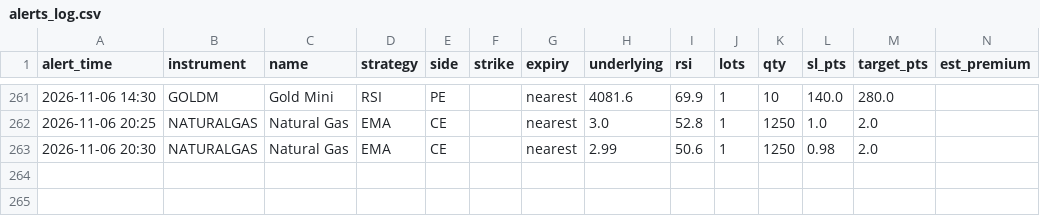
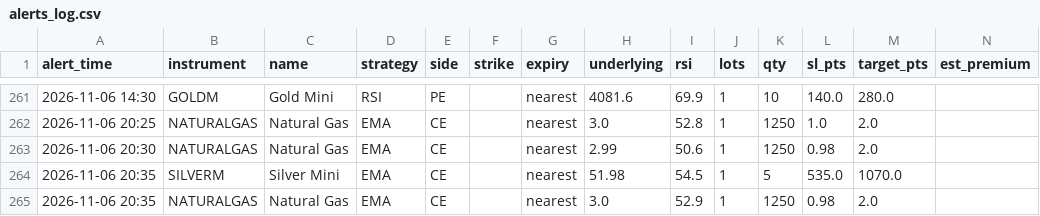
Before and after one commit to candies-studios/TradeHUB, a CSV file: alerts_log.csv, drawn as a sheet; only a part is shown, gaps mark what is left out; the diff names each change by its address in the sheet, - before the commit and + after, or states it on an @@ line.

```diff
--- a/alerts_log.csv
+++ b/alerts_log.csv
+row 264: 2026-11-06 20:35 | SILVERM | Silver Mini | EMA | CE |  | nearest | 51.98 | 54.5 | 1 | 5 | 535.0 | 1070.0
+row 265: 2026-11-06 20:35 | NATURALGAS | Natural Gas | EMA | CE |  | nearest | 3.0 | 52.9 | 1 | 1250 | 0.98 | 2.0
```
